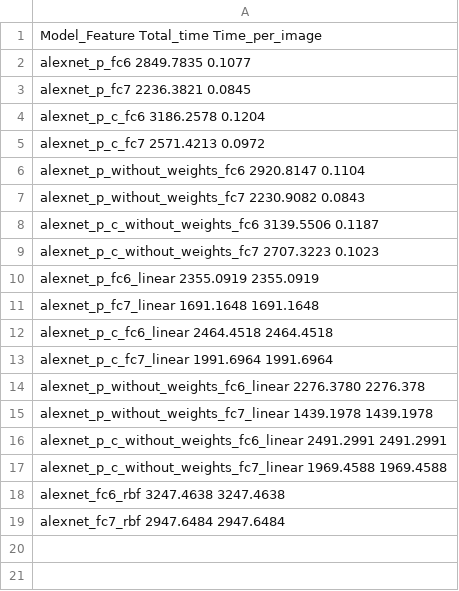
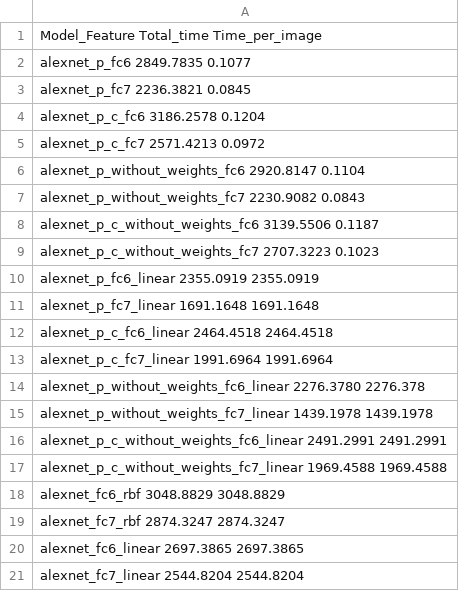
Before and after one commit to rbuchbau/ma, a CSV file: caffe_feature_extraction/training_times/prediction_times.csv, drawn as a sheet.

```diff
--- a/caffe_feature_extraction/training_times/prediction_times.csv
+++ b/caffe_feature_extraction/training_times/prediction_times.csv
@@ -17,3 +17,5 @@ alexnet_p_c_without_weights_fc6_linear 2491.2991 2491.2991
 alexnet_p_c_without_weights_fc7_linear 1969.4588 1969.4588
-alexnet_fc6_rbf 3247.4638 3247.4638
-alexnet_fc7_rbf 2947.6484 2947.6484
+alexnet_fc6_rbf 3048.8829 3048.8829
+alexnet_fc7_rbf 2874.3247 2874.3247
+alexnet_fc6_linear 2697.3865 2697.3865
+alexnet_fc7_linear 2544.8204 2544.8204
```
Also changed, not shown: caffe_feature_extraction/training_times/svm_training_times.csv, 42 other files.
